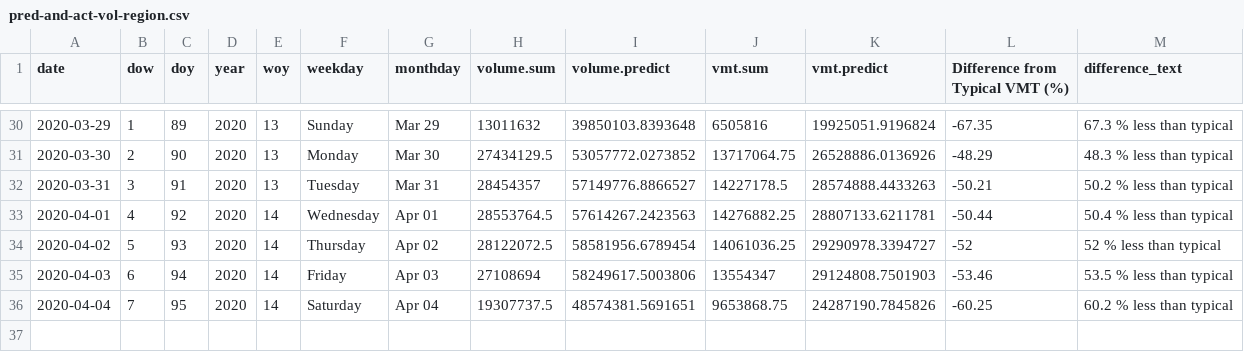
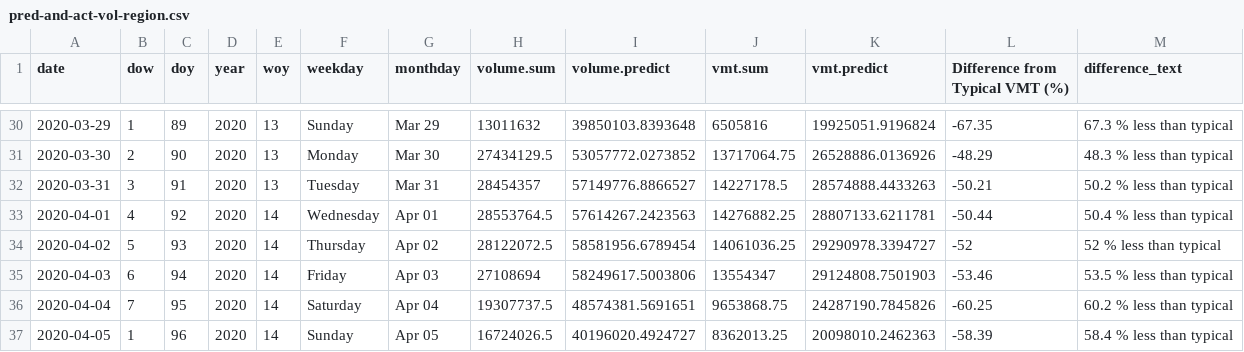
Before and after one commit to Metropolitan-Council/loop-sensor-trends, a CSV file: covid.traffic.trends/data-raw/pred-and-act-vol-region.csv, drawn as a sheet; only a part is shown, gaps mark what is left out.

Commit message:
uploaded sunday's data, 4/5

```diff
--- a/covid.traffic.trends/data-raw/pred-and-act-vol-region.csv
+++ b/covid.traffic.trends/data-raw/pred-and-act-vol-region.csv
@@ -36 +36,2 @@ date,dow,doy,year,woy,weekday,monthday,volume.sum,volume.predict,vmt.sum,vmt.pre
 2020-04-04,7,95,2020,14,Saturday,Apr 04,19307737.5,48574381.5691651,9653868.75,24287190.7845826,-60.25,60.2 % less than typical
+2020-04-05,1,96,2020,14,Sunday,Apr 05,16724026.5,40196020.4924727,8362013.25,20098010.2462363,-58.39,58.4 % less than typical
```
Also changed, not shown: output/diff-vol-state.csv, output/pred-and-act-vol-region.csv, 5 other files.
